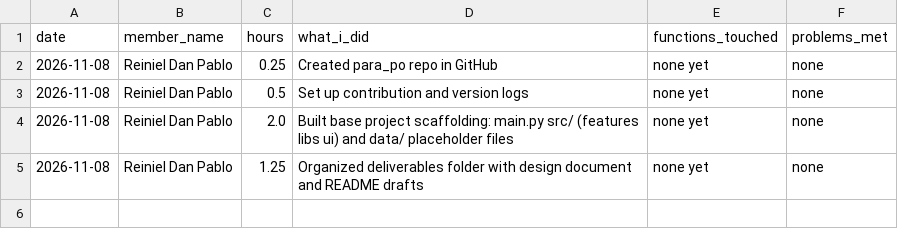
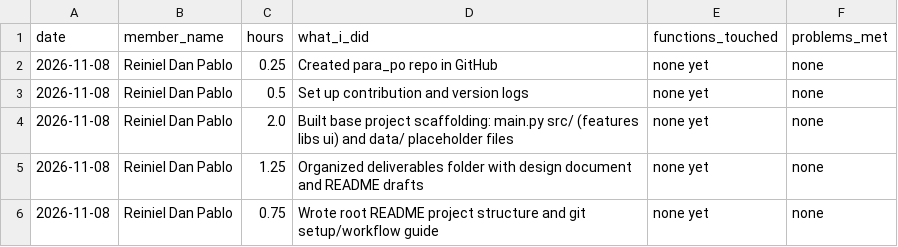
Before and after one commit to reidan-dev-upou/para_po, a CSV file: contribution_logs/contribution_log_DAN.csv, drawn as a sheet; the diff names each change by its address in the sheet, - before the commit and + after, or states it on an @@ line.

Commit message:
Add git setup and workflow guide to README

```diff
--- a/contribution_logs/contribution_log_DAN.csv
+++ b/contribution_logs/contribution_log_DAN.csv
+row 6: 2026-11-08 | Reiniel Dan Pablo | 0.75 | Wrote root README project structure and git setup/workflow guide | none yet | none
```
Also changed, not shown: 1 other file.
